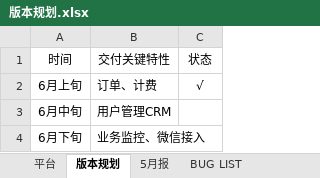
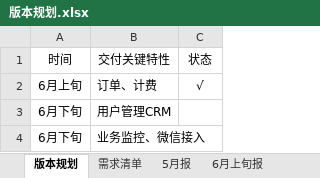
Before and after one commit to fomjar/ski, an Excel workbook: doc/版本规划.xlsx, sheet 版本规划, drawn as a sheet; values as stored, in another font and other column widths than the file's, no borders; the diff names each change by its address in the sheet, - before the commit and + after, or states it on an @@ line.

```diff
--- a/doc/版本规划.xlsx (sheet 版本规划)
+++ b/doc/版本规划.xlsx (sheet 版本规划)
-sheet tab: 平台
+sheet tab: 需求清单
+sheet tab: 6月上旬报
-A3: 6月中旬
+A3: 6月下旬
```
Also changed, not shown: sheet BUG LIST, sheet 5月报, doc/例会模板.xlsx, 36 other files.
